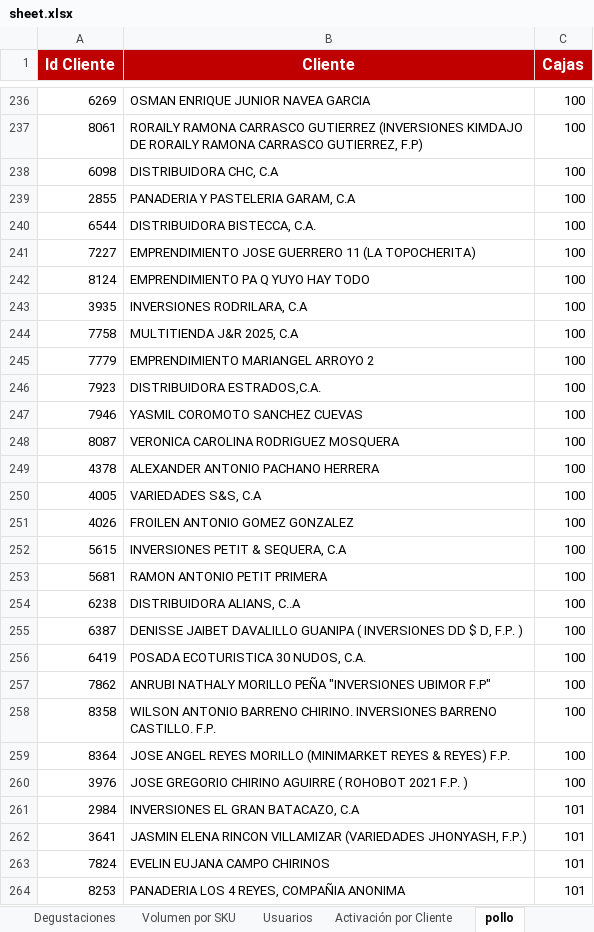
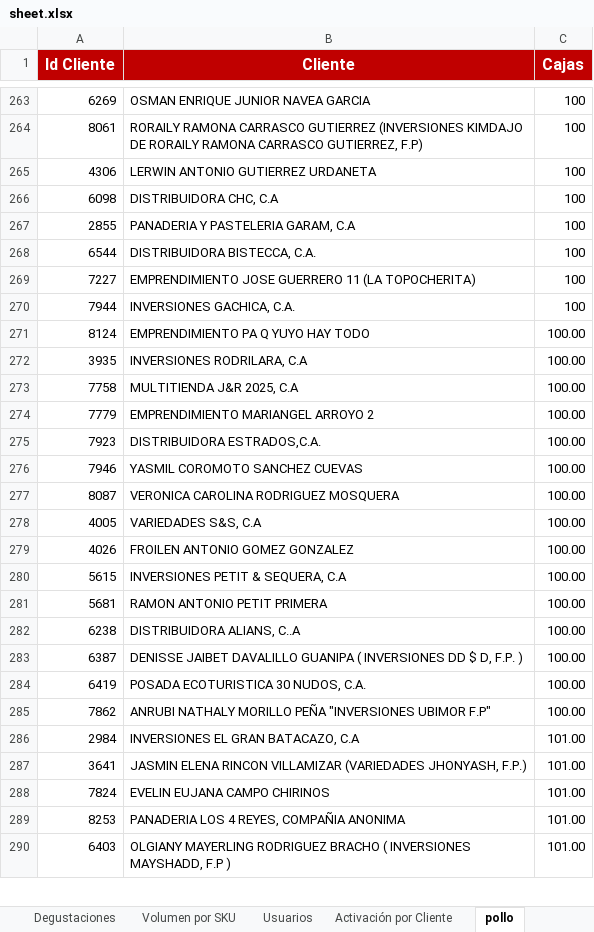
Before and after one commit to legatixpro-alt/dashboard-fdv---planificador, an Excel workbook: sheet.xlsx, sheet pollo, drawn as a sheet; only a part is shown, gaps mark what is left out; values as stored, in another font and other column widths than the file's, no borders; charts and pictures not drawn; removed rows and columns are numbered as before the commit, all else as after; the diff covers the shown part only; the diff names each change by its address in the sheet, - before the commit and + after, or states it on an @@ line.

```diff
--- a/sheet.xlsx (sheet pollo)
+++ b/sheet.xlsx (sheet pollo)
+row 265: 4306 | LERWIN ANTONIO GUTIERREZ URDANETA | 100
+row 270: 7944 | INVERSIONES GACHICA, C.A. | 100
-C271:C277 (Cajas): 100
+C271:C277 (Cajas): 100.00
-row 249: 4378 | ALEXANDER ANTONIO PACHANO HERRERA | 100
-C278:C285 (Cajas): 100
+C278:C285 (Cajas): 100.00
-row 258: 8358 | WILSON ANTONIO BARRENO CHIRINO. INVERSIONES BARRENO CASTILLO. F.P. | 100
-row 259: 8364 | JOSE ANGEL REYES MORILLO (MINIMARKET REYES & REYES) F.P. | 100
-row 260: 3976 | JOSE GREGORIO CHIRINO AGUIRRE ( ROHOBOT 2021 F.P. ) | 100
-C286:C289 (Cajas): 101
+C286:C289 (Cajas): 101.00
+row 290: 6403 | OLGIANY MAYERLING RODRIGUEZ BRACHO ( INVERSIONES MAYSHADD, F.P ) | 101.00
```
Also changed, not shown: 98 added rows, 53 removed rows, 1 moved row and 41 edited cells elsewhere in this sheet, sheet Volumen por SKU, sheet Azucar, sheet Enteros Ligeros, sheet Aceite, sheet jamon asturias, sheet Grid de Activación por Vendedor, 1 more sheet, 41 other files.
